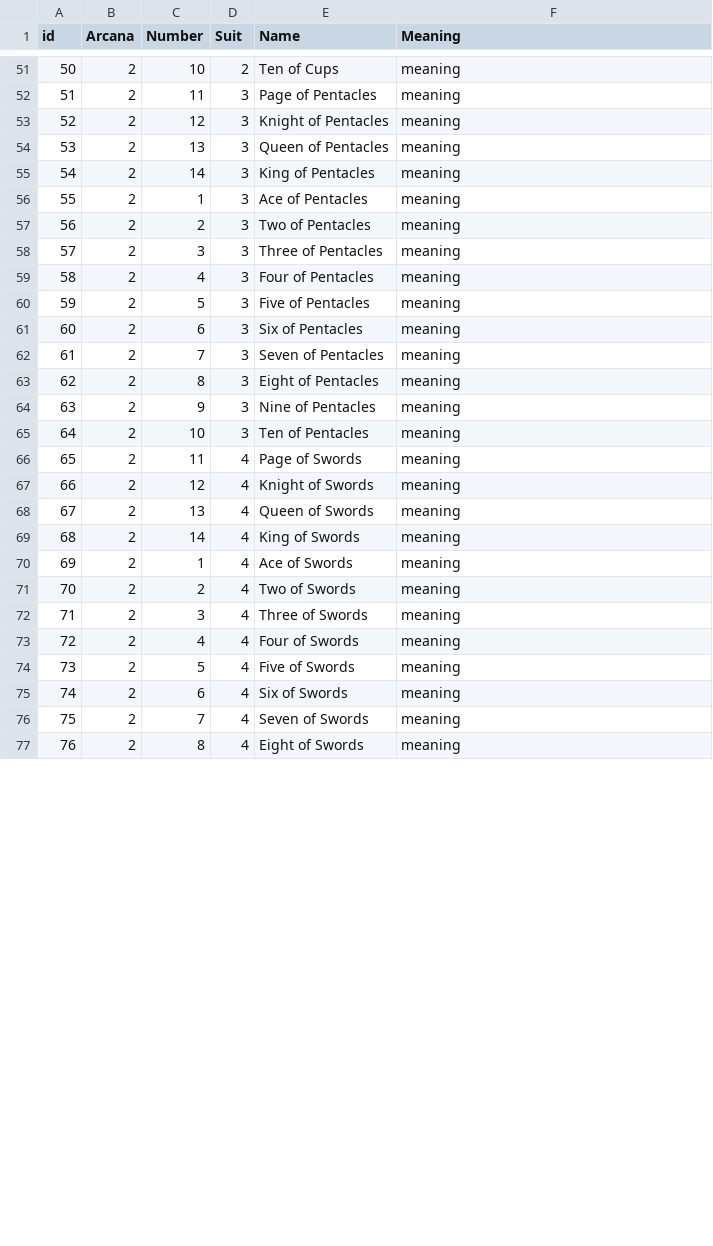
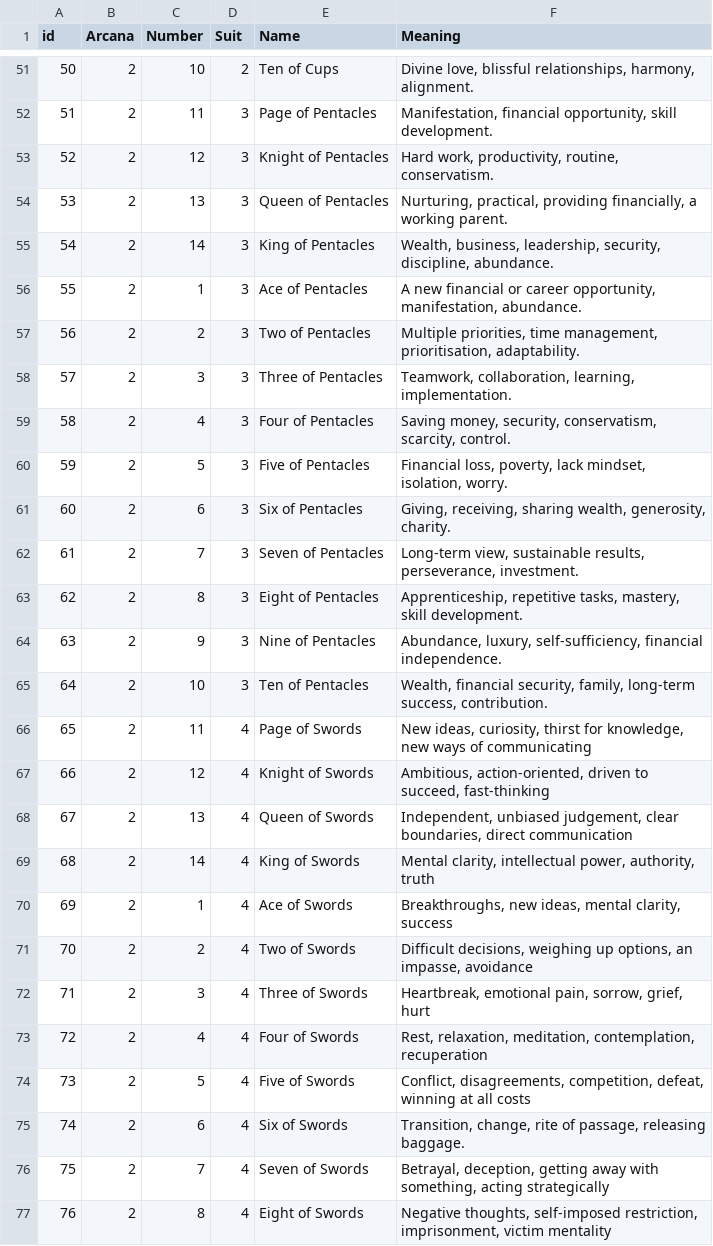
Before and after one commit to Pennylele/Tarot_Card_Game, a CSV file: TarotCard.csv, drawn as a sheet; only a part is shown, gaps mark what is left out; the diff covers the shown part only.

```diff
--- a/TarotCard.csv
+++ b/TarotCard.csv
@@ -51,27 +51,27 @@ id,Arcana,Number,Suit,Name,Meaning
-50,2,10,2,Ten of Cups,meaning
-51,2,11,3,Page of Pentacles,meaning
-52,2,12,3,Knight of Pentacles,meaning
-53,2,13,3,Queen of Pentacles,meaning
-54,2,14,3,King of Pentacles,meaning
-55,2,1,3,Ace of Pentacles,meaning
-56,2,2,3,Two of Pentacles,meaning
-57,2,3,3,Three of Pentacles,meaning
-58,2,4,3,Four of Pentacles,meaning
-59,2,5,3,Five of Pentacles,meaning
-60,2,6,3,Six of Pentacles,meaning
-61,2,7,3,Seven of Pentacles,meaning
-62,2,8,3,Eight of Pentacles,meaning
-63,2,9,3,Nine of Pentacles,meaning
-64,2,10,3,Ten of Pentacles,meaning
-65,2,11,4,Page of Swords,meaning
-66,2,12,4,Knight of Swords,meaning
-67,2,13,4,Queen of Swords,meaning
-68,2,14,4,King of Swords,meaning
-69,2,1,4,Ace of Swords,meaning
-70,2,2,4,Two of Swords,meaning
-71,2,3,4,Three of Swords,meaning
-72,2,4,4,Four of Swords,meaning
-73,2,5,4,Five of Swords,meaning
-74,2,6,4,Six of Swords,meaning
-75,2,7,4,Seven of Swords,meaning
-76,2,8,4,Eight of Swords,meaning
+50,2,10,2,Ten of Cups,"Divine love, blissful relationships, harmony, alignment."
+51,2,11,3,Page of Pentacles,"Manifestation, financial opportunity, skill development."
+52,2,12,3,Knight of Pentacles,"Hard work, productivity, routine, conservatism."
+53,2,13,3,Queen of Pentacles,"Nurturing, practical, providing financially, a working parent."
+54,2,14,3,King of Pentacles,"Wealth, business, leadership, security, discipline, abundance."
+55,2,1,3,Ace of Pentacles,"A new financial or career opportunity, manifestation, abundance."
+56,2,2,3,Two of Pentacles,"Multiple priorities, time management, prioritisation, adaptability."
+57,2,3,3,Three of Pentacles,"Teamwork, collaboration, learning, implementation."
+58,2,4,3,Four of Pentacles,"Saving money, security, conservatism, scarcity, control."
+59,2,5,3,Five of Pentacles,"Financial loss, poverty, lack mindset, isolation, worry."
+60,2,6,3,Six of Pentacles,"Giving, receiving, sharing wealth, generosity, charity."
+61,2,7,3,Seven of Pentacles,"Long-term view, sustainable results, perseverance, investment."
+62,2,8,3,Eight of Pentacles,"Apprenticeship, repetitive tasks, mastery, skill development."
+63,2,9,3,Nine of Pentacles,"Abundance, luxury, self-sufficiency, financial independence."
+64,2,10,3,Ten of Pentacles,"Wealth, financial security, family, long-term success, contribution."
+65,2,11,4,Page of Swords,"New ideas, curiosity, thirst for knowledge, new ways of communicating"
+66,2,12,4,Knight of Swords,"Ambitious, action-oriented, driven to succeed, fast-thinking"
+67,2,13,4,Queen of Swords,"Independent, unbiased judgement, clear boundaries, direct communication"
+68,2,14,4,King of Swords,"Mental clarity, intellectual power, authority, truth"
+69,2,1,4,Ace of Swords,"Breakthroughs, new ideas, mental clarity, success"
+70,2,2,4,Two of Swords,"Difficult decisions, weighing up options, an impasse, avoidance"
+71,2,3,4,Three of Swords,"Heartbreak, emotional pain, sorrow, grief, hurt"
+72,2,4,4,Four of Swords,"Rest, relaxation, meditation, contemplation, recuperation"
+73,2,5,4,Five of Swords,"Conflict, disagreements, competition, defeat, winning at all costs"
+74,2,6,4,Six of Swords,"Transition, change, rite of passage, releasing baggage."
+75,2,7,4,Seven of Swords,"Betrayal, deception, getting away with something, acting strategically"
+76,2,8,4,Eight of Swords,"Negative thoughts, self-imposed restriction, imprisonment, victim mentality"
```
Also changed, not shown: 29 edited cells elsewhere in this file, 1 other file.
